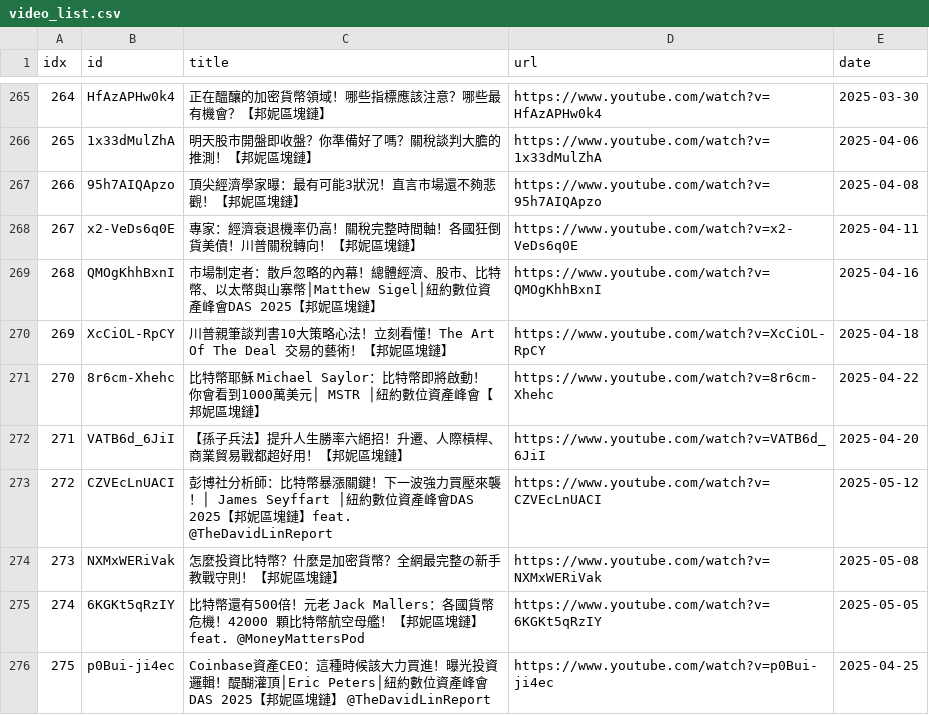
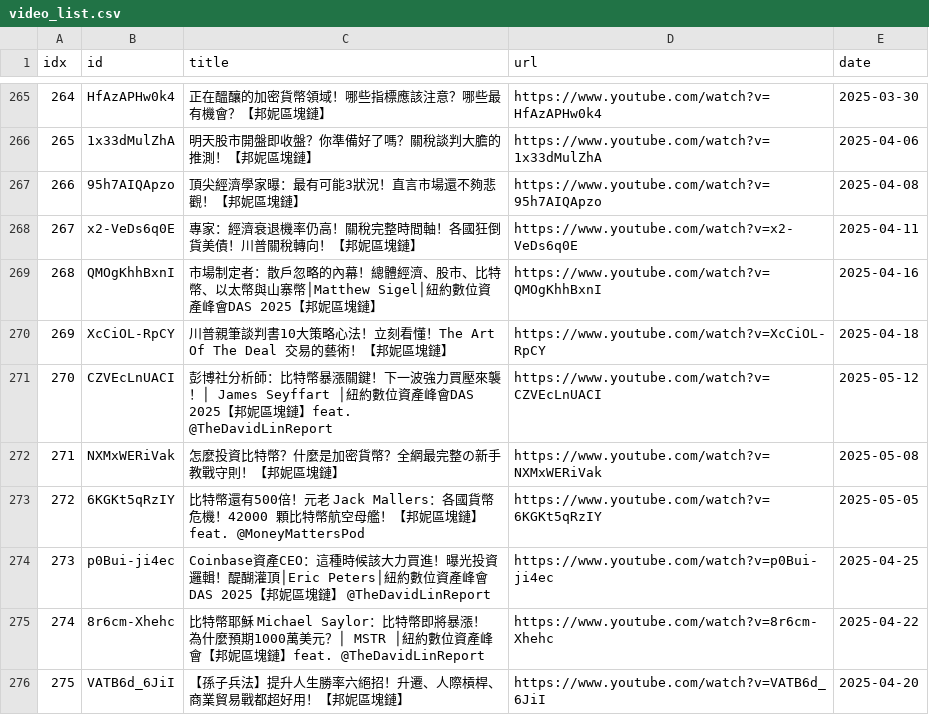
Before and after one commit to sumsjp/BonnieBlockchain, a CSV file: src/video_list.csv, drawn as a sheet; only a part is shown, gaps mark what is left out; removed rows and columns are numbered as before the commit, all else as after; the diff names each change by its address in the sheet, - before the commit and + after, or states it on an @@ line.

```diff
--- a/src/video_list.csv
+++ b/src/video_list.csv
-row 271: 270 | 8r6cm-Xhehc | 比特幣耶穌 Michael Saylor：比特幣即將啟動！你會看到1000萬美元│ MSTR │紐約數位資產峰會【邦妮區塊鏈】 | https://www.youtube.com/watch?v=8r6cm-Xhehc | 2025-04-22
@@ column A (idx) renumbered between rows 271 and 274 @@
+row 275: 274 | 8r6cm-Xhehc | 比特幣耶穌 Michael Saylor：比特幣即將暴漲！為什麼預期1000萬美元？│ MSTR │紐約數位資產峰會【邦妮區塊鏈】feat. @TheDavidLinReport | https://www.youtube.com/watch?v=8r6cm-Xhehc | 2025-04-22
@@ row 272 moved to row 276: 275 @@
```
Also changed, not shown: 11 other files.
